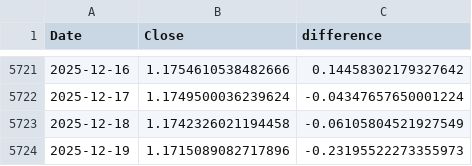
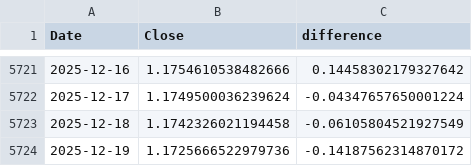
Before and after one commit to sria-the-fury/ANN-for-Time-Series-Forex-PyNote, a CSV file: EURUSD_Close_Fixed_with_difference.csv, drawn as a sheet; only a part is shown, gaps mark what is left out.

```diff
--- a/EURUSD_Close_Fixed_with_difference.csv
+++ b/EURUSD_Close_Fixed_with_difference.csv
@@ -5723,2 +5723,2 @@ Date,Close,difference
 2025-12-18,1.1742326021194458,-0.06105804521927549
-2025-12-19,1.1715089082717896,-0.23195522273355973
+2025-12-19,1.1725666522979736,-0.14187562314870172
```
Also changed, not shown: EURUSD_Close_Fixed.csv, main_data_table.csv, 2 other files.
